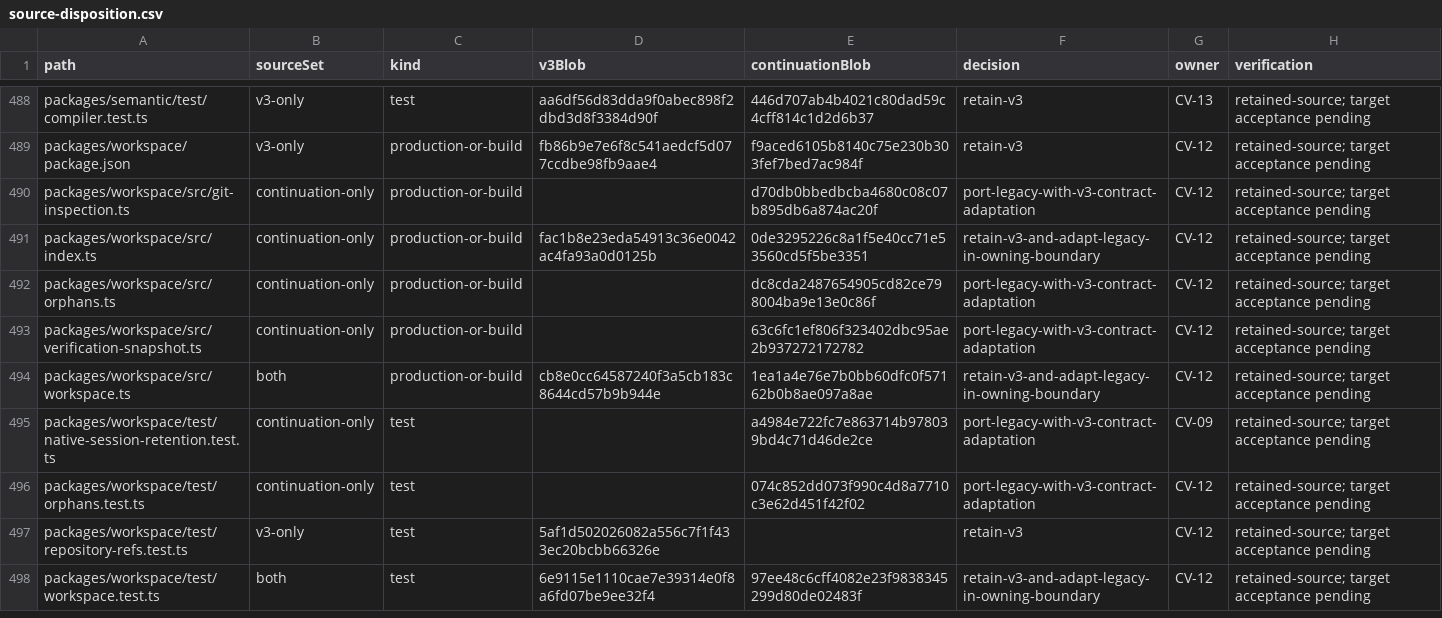
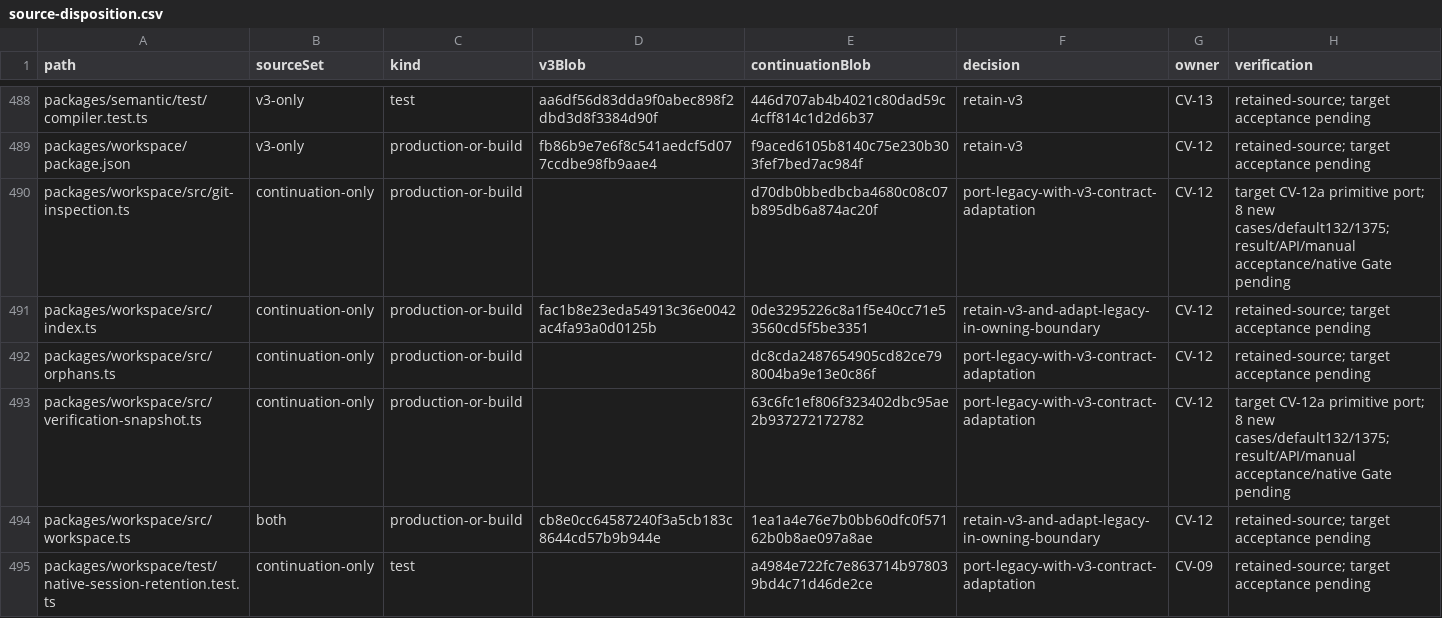
Before and after one commit to Arragon/Dispatcher, a CSV file: docs/evidence/convergence/source-disposition.csv, drawn as a sheet; only a part is shown, gaps mark what is left out; the shorter side is filled out with more unchanged rows.

Commit message:
feat(workspace): preserve candidate identity and isolated verification snapshots

```diff
--- a/docs/evidence/convergence/source-disposition.csv
+++ b/docs/evidence/convergence/source-disposition.csv
@@ -489,6 +489,6 @@ packages/semantic/test/compiler.test.ts,v3-only,test,aa6df56d83dda9f0abec898f2db
 packages/workspace/package.json,v3-only,production-or-build,fb86b9e7e6f8c541aedcf5d077ccdbe98fb9aae4,f9aced6105b8140c75e230b303fef7bed7ac984f,retain-v3,CV-12,retained-source; target acceptance pending
-packages/workspace/src/git-inspection.ts,continuation-only,production-or-build,,d70db0bbedbcba4680c08c07b895db6a874ac20f,port-legacy-with-v3-contract-adaptation,CV-12,retained-source; target acceptance pending
+packages/workspace/src/git-inspection.ts,continuation-only,production-or-build,,d70db0bbedbcba4680c08c07b895db6a874ac20f,port-legacy-with-v3-contract-adaptation,CV-12,target CV-12a primitive port; 8 new cases/default132/1375; result/API/manual acceptance/native Gate pending
 packages/workspace/src/index.ts,continuation-only,production-or-build,fac1b8e23eda54913c36e0042ac4fa93a0d0125b,0de3295226c8a1f5e40cc71e53560cd5f5be3351,retain-v3-and-adapt-legacy-in-owning-boundary,CV-12,retained-source; target acceptance pending
 packages/workspace/src/orphans.ts,continuation-only,production-or-build,,dc8cda2487654905cd82ce798004ba9e13e0c86f,port-legacy-with-v3-contract-adaptation,CV-12,retained-source; target acceptance pending
-packages/workspace/src/verification-snapshot.ts,continuation-only,production-or-build,,63c6fc1ef806f323402dbc95ae2b937272172782,port-legacy-with-v3-contract-adaptation,CV-12,retained-source; target acceptance pending
+packages/workspace/src/verification-snapshot.ts,continuation-only,production-or-build,,63c6fc1ef806f323402dbc95ae2b937272172782,port-legacy-with-v3-contract-adaptation,CV-12,target CV-12a primitive port; 8 new cases/default132/1375; result/API/manual acceptance/native Gate pending
 packages/workspace/src/workspace.ts,both,production-or-build,cb8e0cc64587240f3a5cb183c8644cd57b9b944e,1ea1a4e76e7b0bb60dfc0f57162b0b8ae097a8ae,retain-v3-and-adapt-legacy-in-owning-boundary,CV-12,retained-source; target acceptance pending
```
Also changed, not shown: 7 other files.
